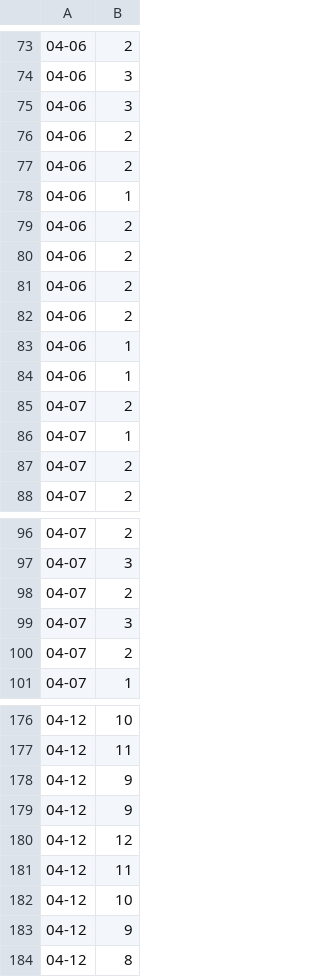
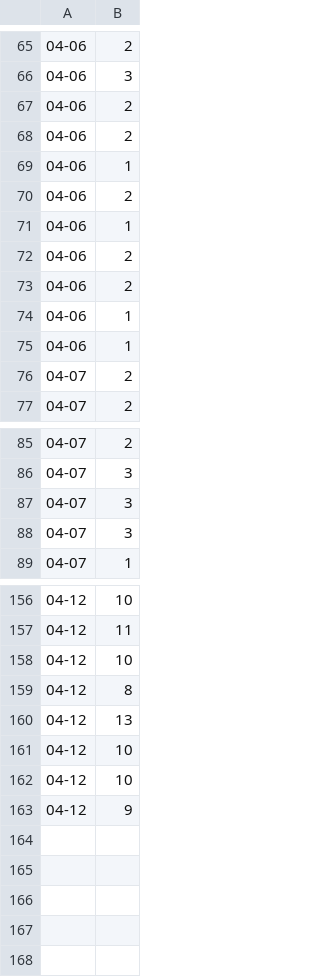
Before and after one commit to andredaa/altstadt_charts, a CSV file: paxcounter_data_new.csv, drawn as a sheet; only a part is shown, gaps mark what is left out; the diff covers the shown part only.

```diff
--- a/paxcounter_data_new.csv
+++ b/paxcounter_data_new.csv
@@ -74,3 +66,2 @@
 04-06,3
-04-06,3
 04-06,2
@@ -79,3 +70,3 @@
 04-06,2
-04-06,2
+04-06,1
 04-06,2
@@ -84,4 +75,2 @@
 04-06,1
-04-07,2
-04-07,1
 04-07,2
@@ -97,5 +86,4 @@
 04-07,3
-04-07,2
 04-07,3
-04-07,2
+04-07,3
 04-07,1
@@ -177,8 +157,7 @@
 04-12,11
-04-12,9
-04-12,9
-04-12,12
-04-12,11
+04-12,10
+04-12,8
+04-12,13
+04-12,10
 04-12,10
 04-12,9
-04-12,8
```
Also changed, not shown: 7 added rows, 23 removed rows, 7 moved rows and 5 edited cells elsewhere in this file, 1 other file.
